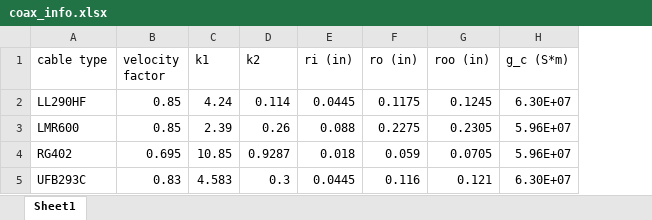
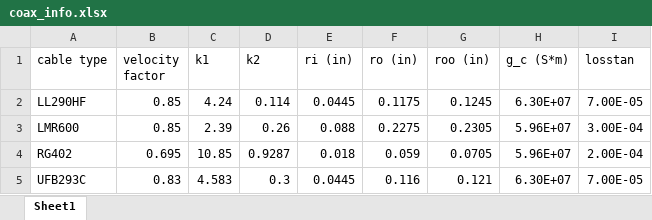
Before and after one commit to breichelt505/ptof-analysis, an Excel workbook: tables/cable_response/coax_info.xlsx, sheet Sheet1, drawn as a sheet; values as stored, in another font and other column widths than the file's, no borders; the diff names each change by its address in the sheet, - before the commit and + after, or states it on an @@ line.

Commit message:
Added a tables directory with useful tables and data for analysis

```diff
--- a/tables/cable_response/coax_info.xlsx (sheet Sheet1)
+++ b/tables/cable_response/coax_info.xlsx (sheet Sheet1)
+column I (losstan), rows 2-5: 7.00E-05 | 3.00E-04 | 2.00E-04 | 7.00E-05
```
Also changed, not shown: 5 other files.
